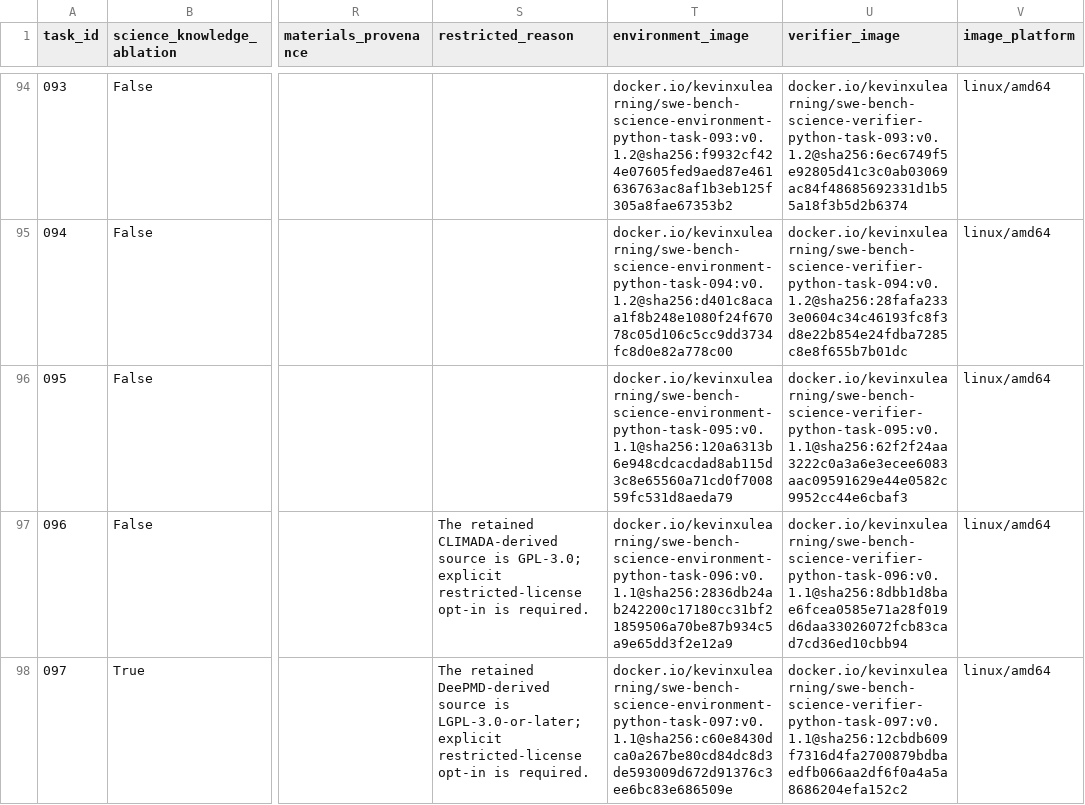
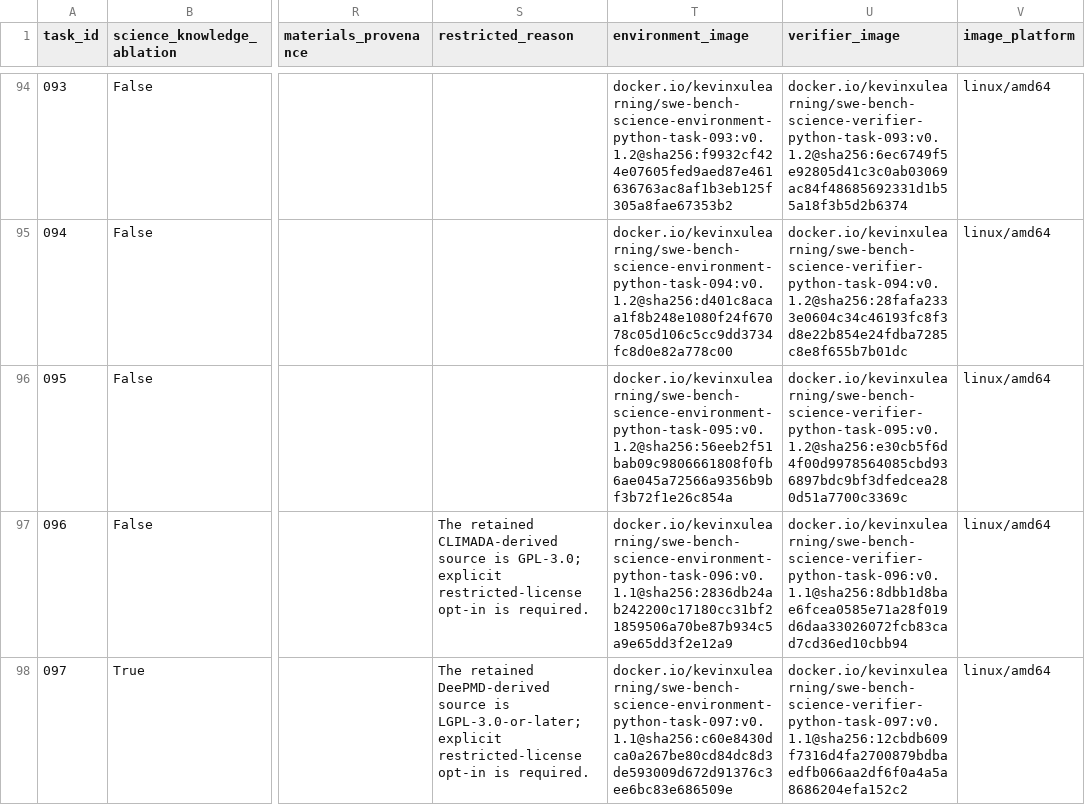
Before and after one commit to OpenMOSS/SWE-bench-Science, a CSV file: huggingface/data/tasks.csv, drawn as a sheet; only a part is shown, gaps mark what is left out; the diff names each change by its address in the sheet, - before the commit and + after, or states it on an @@ line.

Commit message:
Repair task095 OpenPNM runtime images

```diff
--- a/huggingface/data/tasks.csv
+++ b/huggingface/data/tasks.csv
-T96 (environment_image): docker.io/kevinxulearning/swe-bench-science-environment-python-task-095:v0.1.1@sha256:120a6313b6e948cdcacdad8ab115d3c8e65560a71cd0f700859fc531d8aeda79
+T96 (environment_image): docker.io/kevinxulearning/swe-bench-science-environment-python-task-095:v0.1.2@sha256:56eeb2f51bab09c9806661808f0fb6ae045a72566a9356b9bf3b72f1e26c854a
-U96 (verifier_image): docker.io/kevinxulearning/swe-bench-science-verifier-python-task-095:v0.1.1@sha256:62f2f24aa3222c0a3a6e3ecee6083aac09591629e44e0582c9952cc44e6cbaf3
+U96 (verifier_image): docker.io/kevinxulearning/swe-bench-science-verifier-python-task-095:v0.1.2@sha256:e30cb5f6d4f00d9978564085cbd936897bdc9bf3dfedcea280d51a7700c3369c
```
Also changed, not shown: 6 other files.
